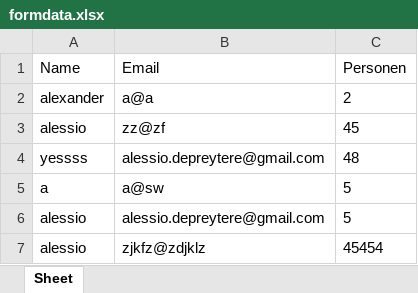
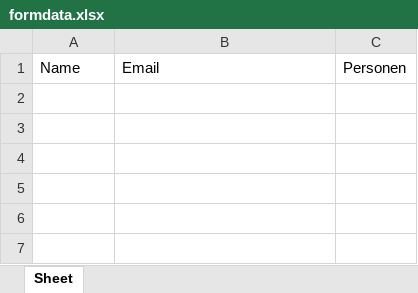
Before and after one commit to AlessioD200/Event, an Excel workbook: Excel/formdata.xlsx, sheet Sheet, drawn as a sheet; values as stored, in another font and other column widths than the file's, no borders; the diff names each change by its address in the sheet, - before the commit and + after, or states it on an @@ line.

Commit message:
Update formdata.xlsx

```diff
--- a/Excel/formdata.xlsx (sheet Sheet)
+++ b/Excel/formdata.xlsx (sheet Sheet)
-row 2: alexander | a@a | 2
-row 3: alessio | zz@zf | 45
-row 4: yessss | alessio.depreytere@gmail.com | 48
-row 5: a | a@sw | 5
-row 6: alessio | alessio.depreytere@gmail.com | 5
-row 7: alessio | zjkfz@zdjklz | 45454
```
